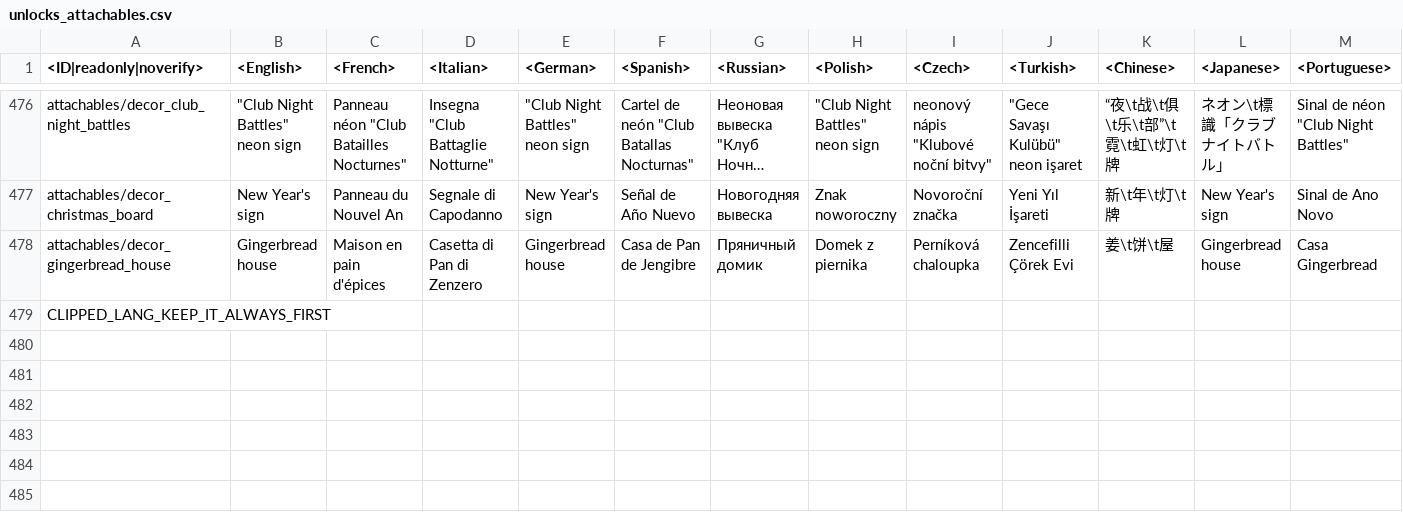
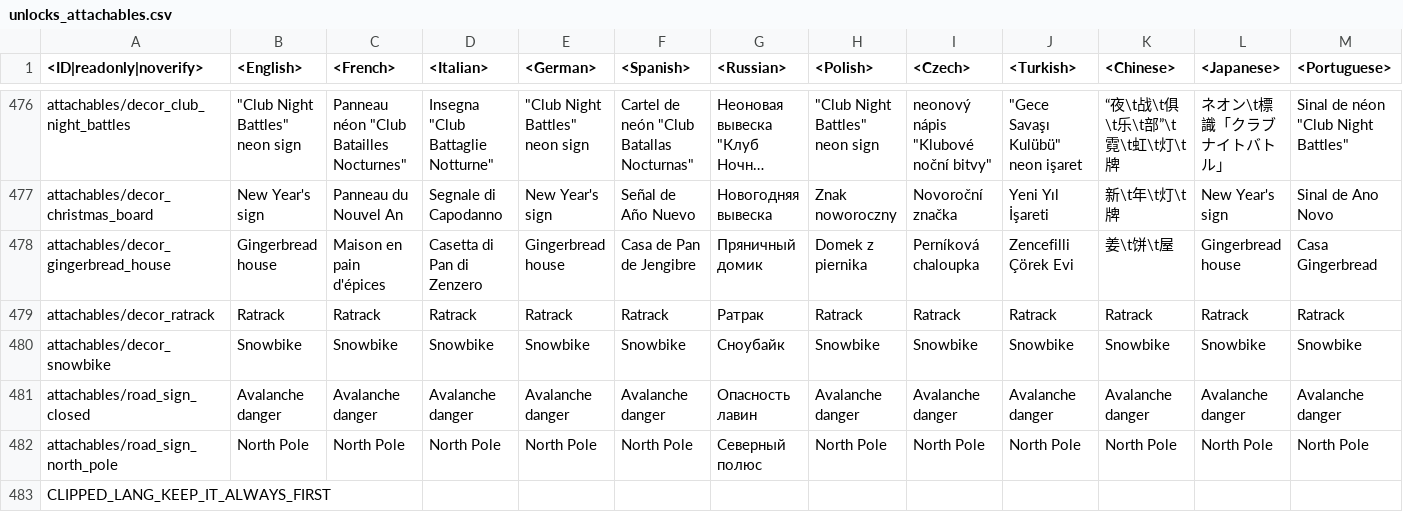
Before and after one commit to MiG23M/MiG_Datamine, a CSV file: lang.vromfs.bin_u/lang/unlocks_attachables.csv, drawn as a sheet; only a part is shown, gaps mark what is left out; long unchanged cells end in …; rows hold the shown columns only; the diff names each change by its address in the sheet, - before the commit and + after, or states it on an @@ line.

```diff
--- a/lang.vromfs.bin_u/lang/unlocks_attachables.csv
+++ b/lang.vromfs.bin_u/lang/unlocks_attachables.csv
+row 479: attachables/decor_ratrack | Ratrack | Ratrack | Ratrack | Ratrack | Ratrack | Ратрак | Ratrack | Ratrack | Ratrack | Ratrack | Ratrack | Ratrack
+row 480: attachables/decor_snowbike | Snowbike | Snowbike | Snowbike | Snowbike | Snowbike | Сноубайк | Snowbike | Snowbike | Snowbike | Snowbike | Snowbike | Snowbike
+row 481: attachables/road_sign_closed | Avalanche danger | Avalanche danger | Avalanche danger | Avalanche danger | Avalanche danger | Опасность лавин | Avalanche danger | Avalanche danger | Avalanche danger | Avalanche danger | Avalanche danger | Avalanche danger
+row 482: attachables/road_sign_north_pole | North Pole | North Pole | North Pole | North Pole | North Pole | Северный полюс | North Pole | North Pole | North Pole | North Pole | North Pole | North Pole
```
Also changed, not shown: 58 other files.
